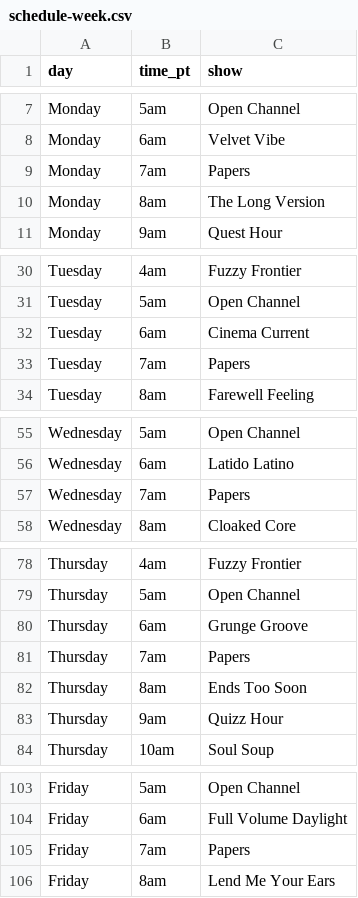
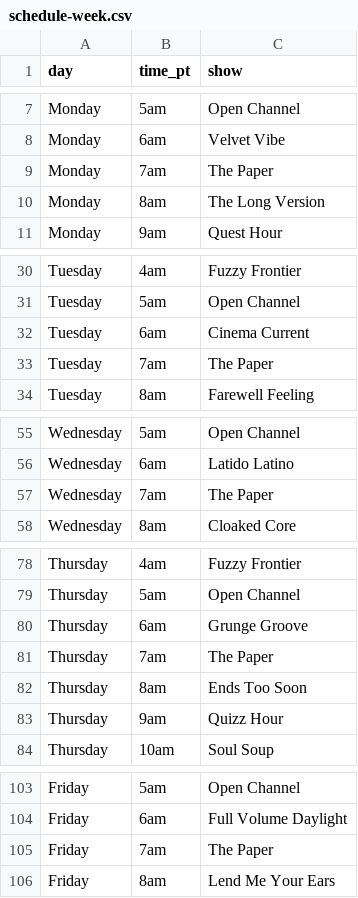
Before and after one commit to rs7hwfctnb-spec/dj-claude-schedule, a CSV file: schedule-week.csv, drawn as a sheet; only a part is shown, gaps mark what is left out; the diff covers the shown part only.

Commit message:
Change 'Papers' to 'The Paper' for schedule entries

```diff
--- a/schedule-week.csv
+++ b/schedule-week.csv
@@ -8,3 +8,3 @@ Monday,5am,Open Channel
 Monday,6am,Velvet Vibe
-Monday,7am,Papers
+Monday,7am,The Paper
 Monday,8am,The Long Version
@@ -32,3 +32,3 @@ Tuesday,5am,Open Channel
 Tuesday,6am,Cinema Current
-Tuesday,7am,Papers
+Tuesday,7am,The Paper
 Tuesday,8am,Farewell Feeling
@@ -56,3 +56,3 @@ Wednesday,5am,Open Channel
 Wednesday,6am,Latido Latino
-Wednesday,7am,Papers
+Wednesday,7am,The Paper
 Wednesday,8am,Cloaked Core
@@ -80,3 +80,3 @@ Thursday,5am,Open Channel
 Thursday,6am,Grunge Groove
-Thursday,7am,Papers
+Thursday,7am,The Paper
 Thursday,8am,Ends Too Soon
@@ -104,3 +104,3 @@ Friday,5am,Open Channel
 Friday,6am,Full Volume Daylight
-Friday,7am,Papers
+Friday,7am,The Paper
 Friday,8am,Lend Me Your Ears
```
Also changed, not shown: 2 edited cells elsewhere in this file.
